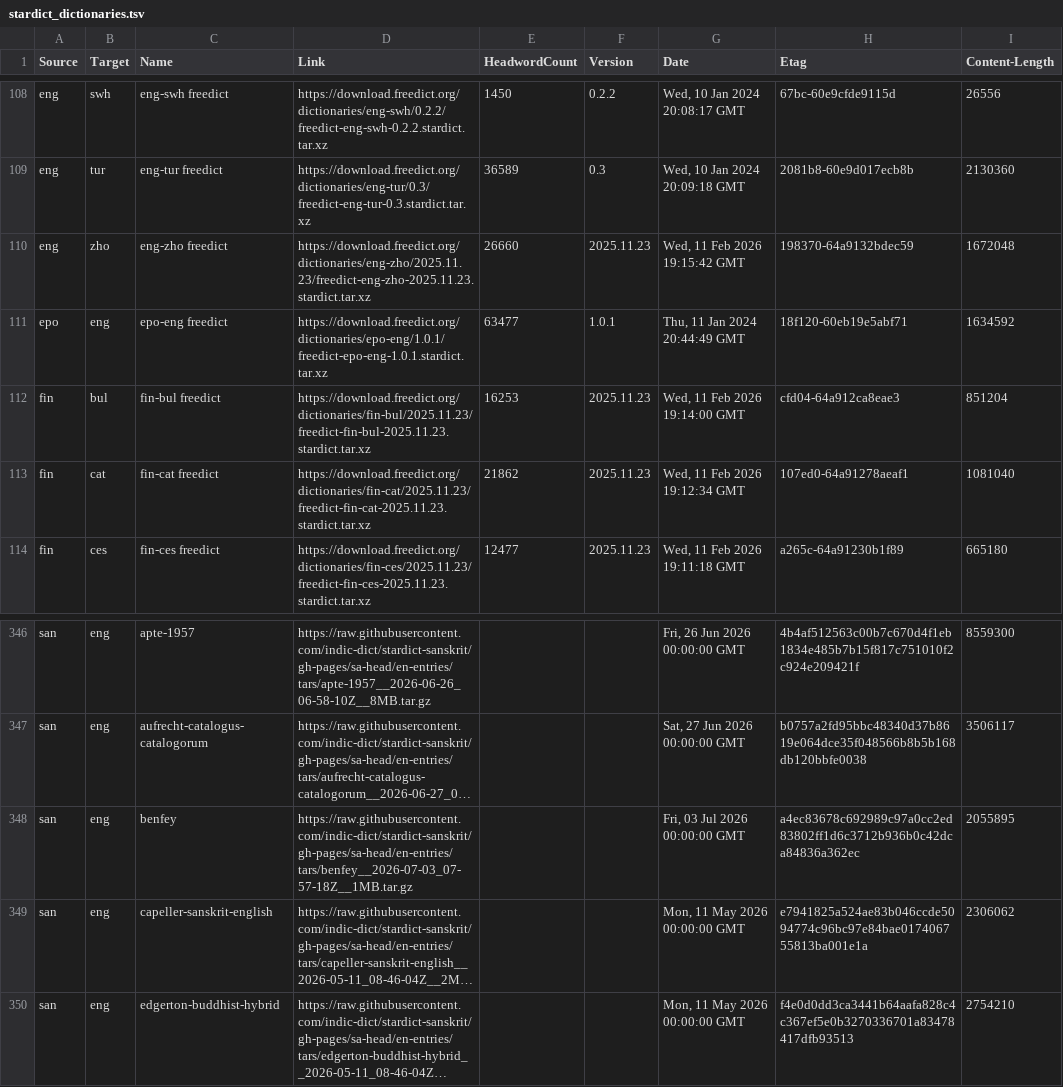
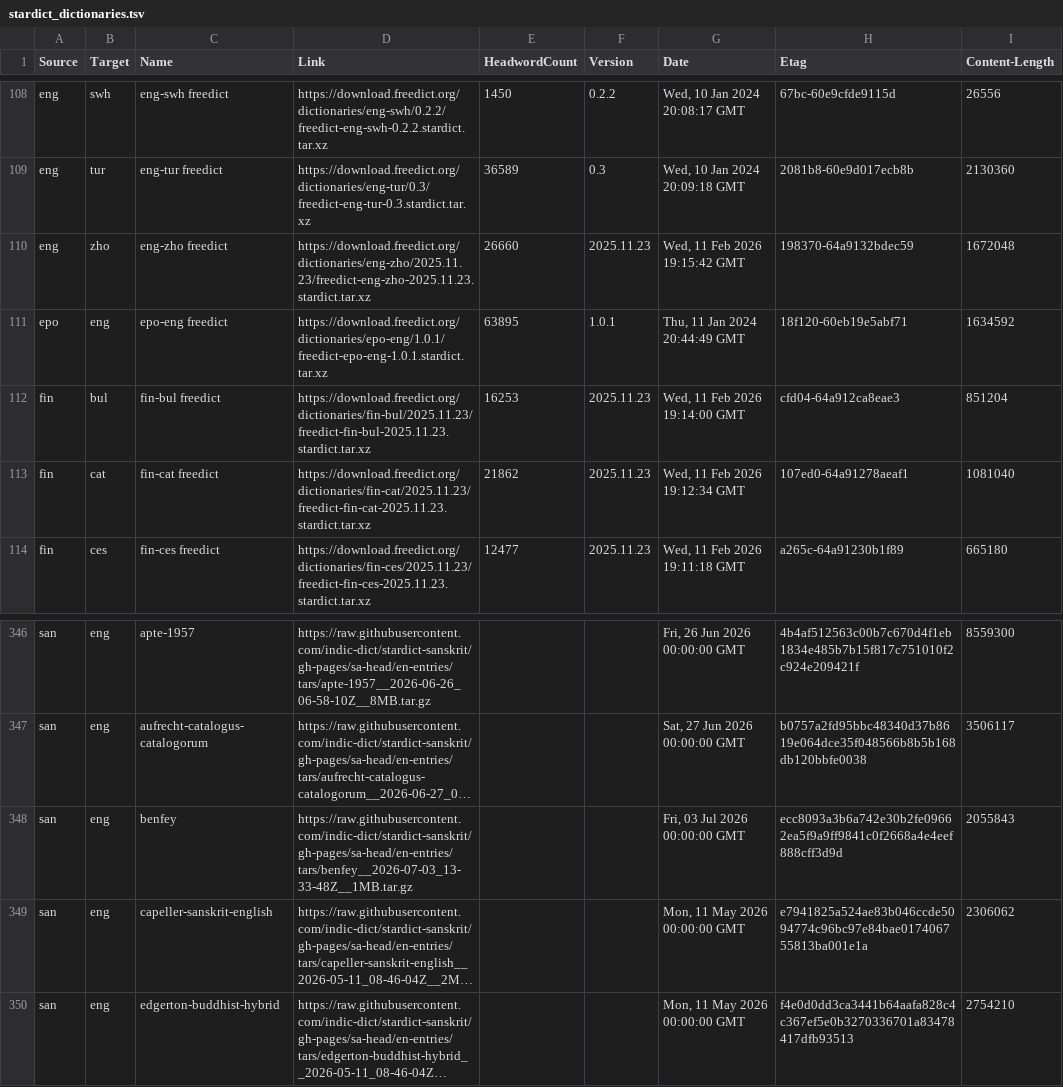
Before and after one commit to drdhaval2785/Stardict-lists, a TSV file: stardict_dictionaries.tsv, drawn as a sheet; only a part is shown, gaps mark what is left out; long unchanged cells end in …; the diff names each change by its address in the sheet, - before the commit and + after, or states it on an @@ line.

Commit message:
regen as of 2026-07-04

```diff
--- a/stardict_dictionaries.tsv
+++ b/stardict_dictionaries.tsv
-E111 (HeadwordCount): 63477
+E111 (HeadwordCount): 63895
-D348 (Link): https://raw.githubusercontent.com/indic-dict/stardict-sanskrit/gh-pages/sa-head/en-entries/tars/benfey__2026-07-03_07-57-18Z__1MB.tar.gz
+D348 (Link): https://raw.githubusercontent.com/indic-dict/stardict-sanskrit/gh-pages/sa-head/en-entries/tars/benfey__2026-07-03_13-33-48Z__1MB.tar.gz
-H348 (Etag): a4ec83678c692989c97a0cc2ed83802ff1d6c3712b936b0c42dca84836a362ec
+H348 (Etag): ecc8093a3b6a742e30b2fe09662ea5f9a9ff9841c0f2668a4e4eef888cff3d9d
-I348 (Content-Length): 2055895
+I348 (Content-Length): 2055843
```
